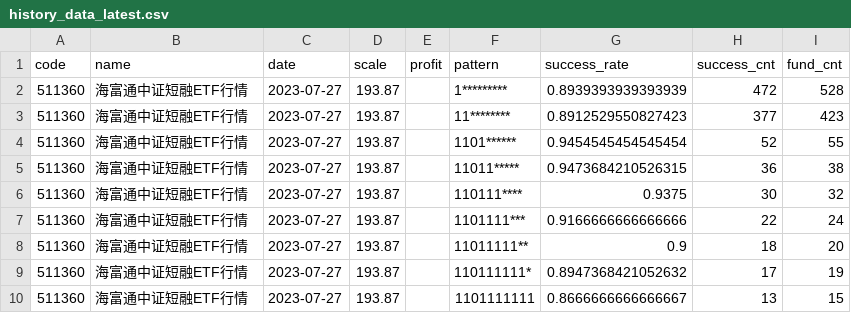
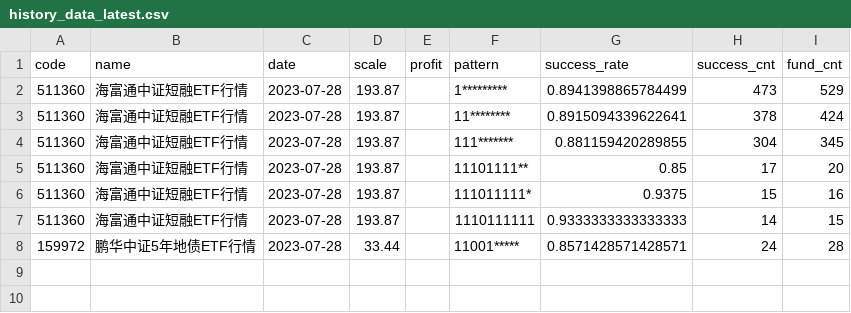
Before and after one commit to zuoxiaolei/qtrade2, a CSV file: data/ads/history_data_latest.csv, drawn as a sheet.

```diff
--- a/data/ads/history_data_latest.csv
+++ b/data/ads/history_data_latest.csv
@@ -1,10 +1,8 @@
 code,name,date,scale,profit,pattern,success_rate,success_cnt,fund_cnt
-511360,海富通中证短融ETF行情,2023-07-27,193.87,,1*********,0.8939393939393939,472,528
-511360,海富通中证短融ETF行情,2023-07-27,193.87,,11********,0.8912529550827423,377,423
-511360,海富通中证短融ETF行情,2023-07-27,193.87,,1101******,0.9454545454545454,52,55
-511360,海富通中证短融ETF行情,2023-07-27,193.87,,11011*****,0.9473684210526315,36,38
-511360,海富通中证短融ETF行情,2023-07-27,193.87,,110111****,0.9375,30,32
-511360,海富通中证短融ETF行情,2023-07-27,193.87,,1101111***,0.9166666666666666,22,24
-511360,海富通中证短融ETF行情,2023-07-27,193.87,,11011111**,0.9,18,20
-511360,海富通中证短融ETF行情,2023-07-27,193.87,,110111111*,0.8947368421052632,17,19
-511360,海富通中证短融ETF行情,2023-07-27,193.87,,1101111111,0.8666666666666667,13,15
+511360,海富通中证短融ETF行情,2023-07-28,193.87,,1*********,0.8941398865784499,473,529
+511360,海富通中证短融ETF行情,2023-07-28,193.87,,11********,0.8915094339622641,378,424
+511360,海富通中证短融ETF行情,2023-07-28,193.87,,111*******,0.881159420289855,304,345
+511360,海富通中证短融ETF行情,2023-07-28,193.87,,11101111**,0.85,17,20
+511360,海富通中证短融ETF行情,2023-07-28,193.87,,111011111*,0.9375,15,16
+511360,海富通中证短融ETF行情,2023-07-28,193.87,,1110111111,0.9333333333333333,14,15
+159972,鹏华中证5年地债ETF行情,2023-07-28,33.44,,11001*****,0.8571428571428571,24,28
```
Also changed, not shown: 3 other files.
